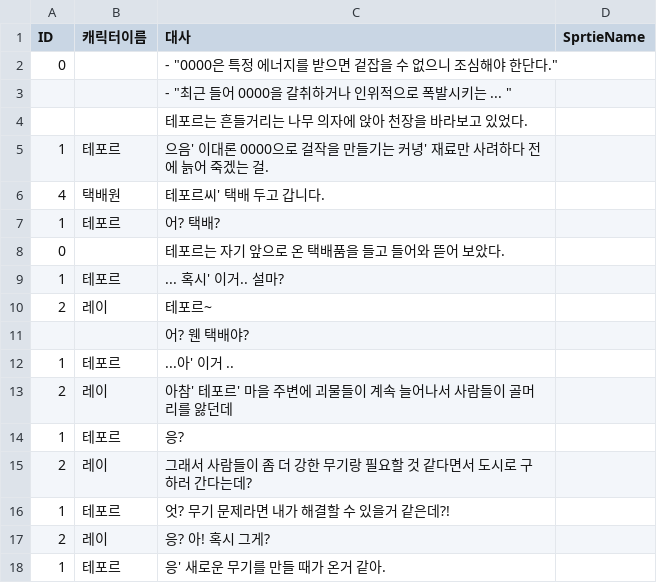
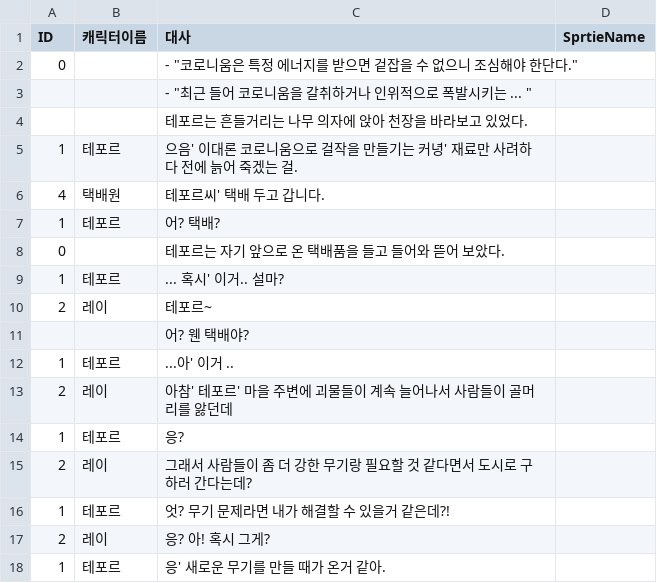
Before and after one commit to zenobreaker/Lazy_Smith, a CSV file: Assets/Resources/Fiveth-Lazy.csv, drawn as a sheet.

```diff
--- a/Assets/Resources/Fiveth-Lazy.csv
+++ b/Assets/Resources/Fiveth-Lazy.csv
@@ -1,6 +1,6 @@
 ID,캐릭터이름,대사,SprtieName
-0,,"- ""0000은 특정 에너지를 받으면 겉잡을 수 없으니 조심해야 한단다.""",
-,,"- ""최근 들어 0000을 갈취하거나 인위적으로 폭발시키는 ... """,
+0,,- "코로니움은 특정 에너지를 받으면 겉잡을 수 없으니 조심해야 한단다.",
+,,- "최근 들어 코로니움을 갈취하거나 인위적으로 폭발시키는 ... ",
 ,,테포르는 흔들거리는 나무 의자에 앉아 천장을 바라보고 있었다. ,
-1,테포르,으음' 이대론 0000으로 걸작을 만들기는 커녕' 재료만 사려하다  전에 늙어 죽겠는 걸. ,
+1,테포르,으음' 이대론 코로니움으로 걸작을 만들기는 커녕' 재료만 사려하다  전에 늙어 죽겠는 걸. ,
 4,택배원,테포르씨' 택배 두고 갑니다.,
```
Also changed, not shown: Assets/Resources/First-Lazy.csv, Assets/Resources/Last-Lazy.csv, 34 other files.
